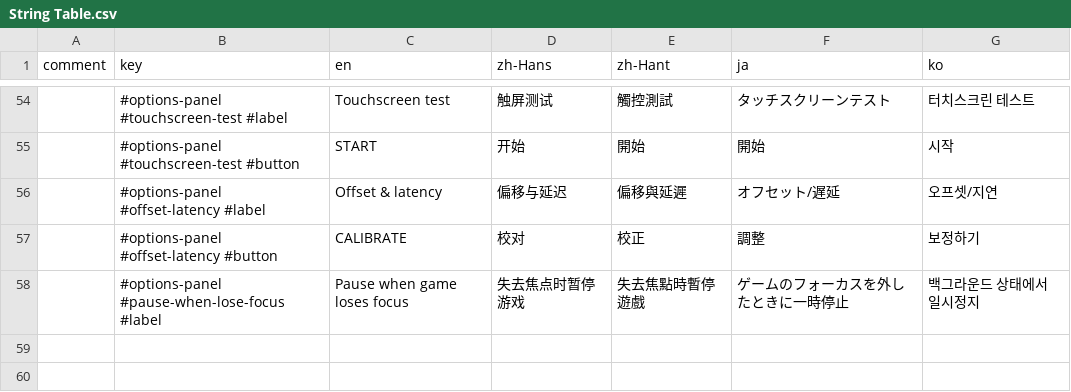
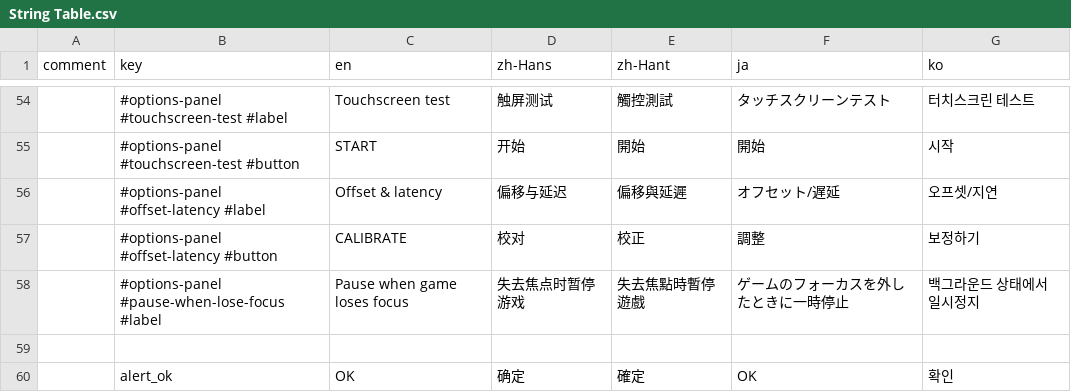
Before and after one commit to techmania-team/techmania, a CSV file: TECHMANIA/Assets/UI/String Table.csv, drawn as a sheet; only a part is shown, gaps mark what is left out; the diff names each change by its address in the sheet, - before the commit and + after, or states it on an @@ line.

```diff
--- a/TECHMANIA/Assets/UI/String Table.csv
+++ b/TECHMANIA/Assets/UI/String Table.csv
+row 59: (empty)
+row 60:  | alert_ok | OK | 确定 | 確定 | OK | 확인
```
Also changed, not shown: TECHMANIA/Assets/String Table.csv, 4 other files.
